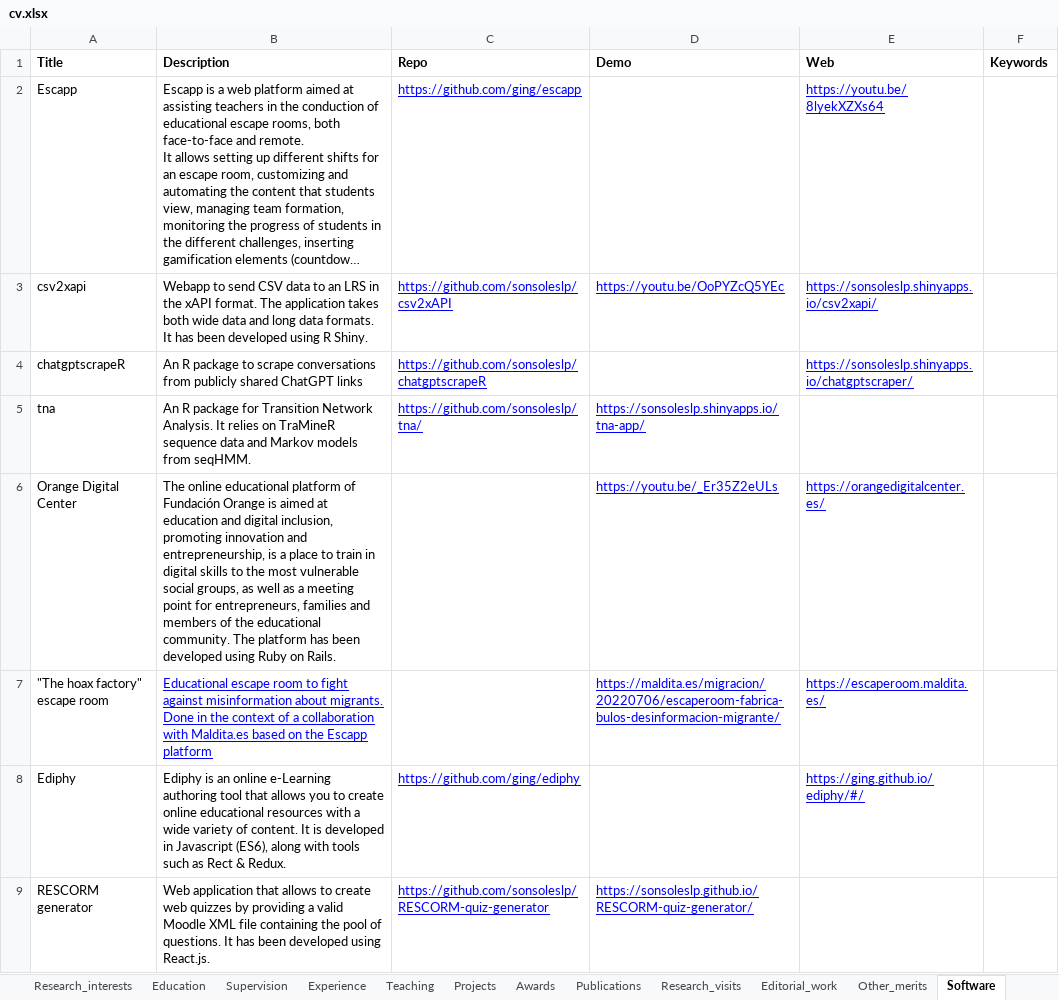
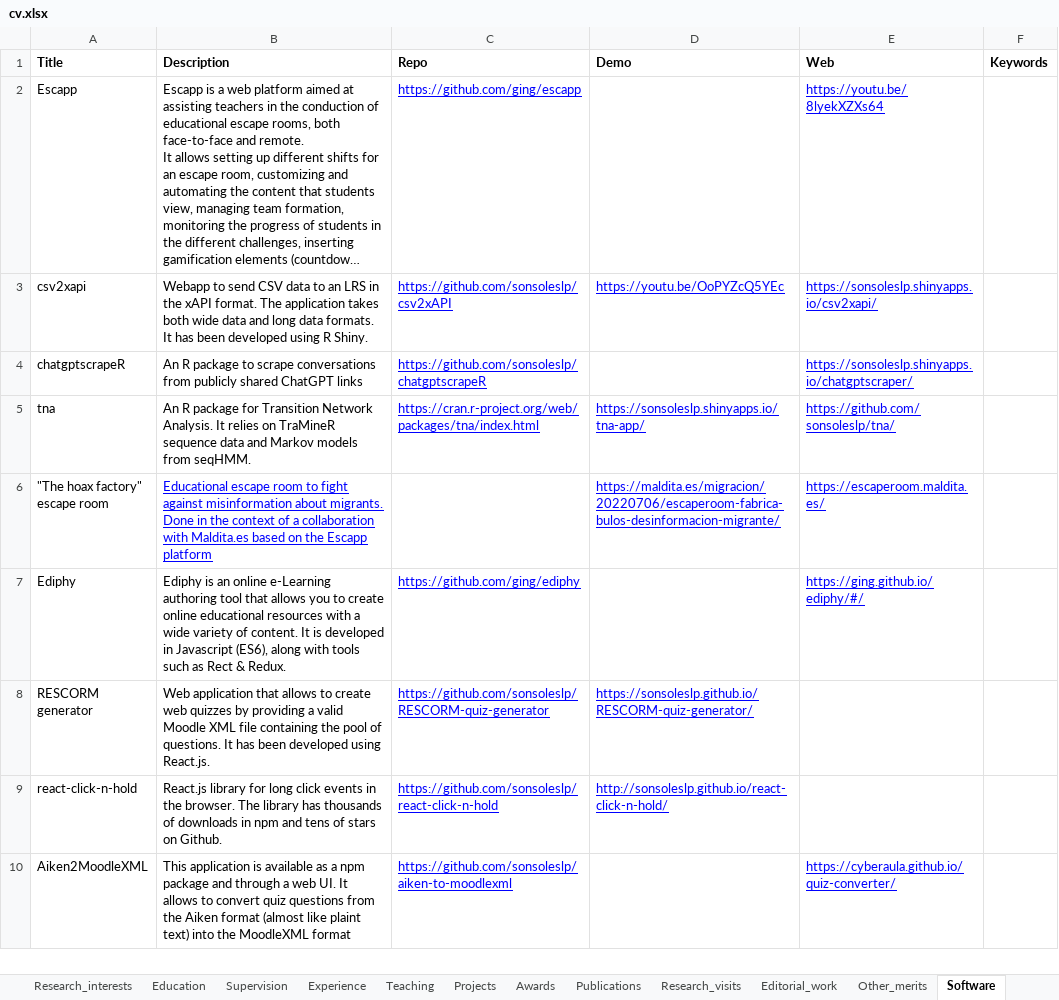
Before and after one commit to sonsoleslp/sonsoleslp.github.io, an Excel workbook: cv.xlsx, sheet Software, drawn as a sheet; only a part is shown; the shorter side is filled out with more unchanged rows; long unchanged cells end in …; values as stored, in another font and other column widths than the file's, no borders; charts and pictures not drawn; the diff names each change by its address in the sheet, - before the commit and + after, or states it on an @@ line.

```diff
--- a/cv.xlsx (sheet Software)
+++ b/cv.xlsx (sheet Software)
-C5 (Repo): https://github.com/sonsoleslp/tna/
+C5 (Repo): https://cran.r-project.org/web/packages/tna/index.html
-E5 (Web): (empty)
+E5 (Web): https://github.com/sonsoleslp/tna/
-row 6: Orange Digital Center | The online educational platform of Fundación Orange is aimed at education and digital inclusion, promoting innovation and entrepreneurship, is a place to train in digital skills to the most vulnerable social groups, as well as a meeting point for entrepreneurs, families and members of the educational community. The platform has been developed using Ruby on Rails. |  | https://youtu.be/_Er35Z2eULs | https://orangedigitalcenter.es/
```
Also changed, not shown: sheet Publications, sheet Projects, 22 other files.
